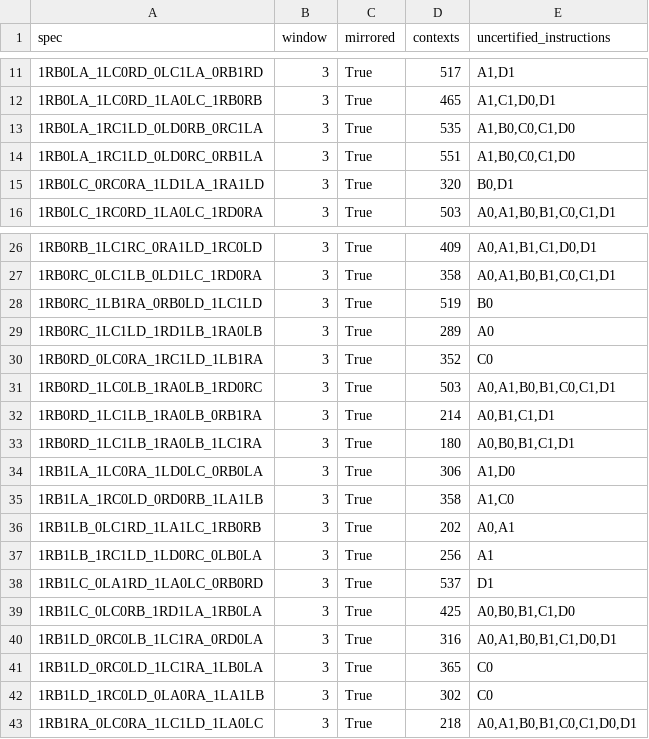
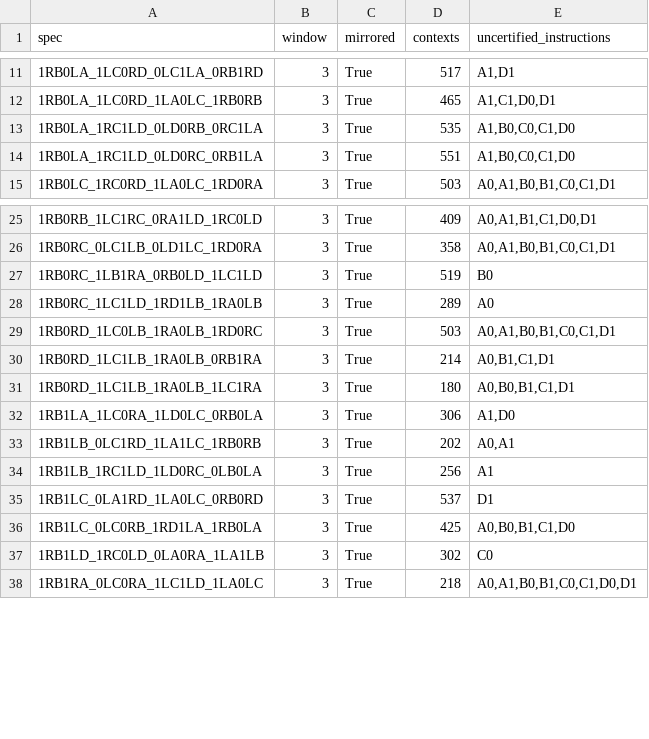
Before and after one commit to carrino/Coq-BBB4, a TSV file: tools/closeouttr/blocklists114_residue.tsv, drawn as a sheet; only a part is shown, gaps mark what is left out.

Commit message:
Prove five block-list rows by combining weighted potential finders

```diff
--- a/tools/closeouttr/blocklists114_residue.tsv
+++ b/tools/closeouttr/blocklists114_residue.tsv
@@ -14,3 +14,2 @@ spec	window	mirrored	contexts	uncertified_instructions
 1RB0LA_1RC1LD_0LD0RC_0RB1LA	3	True	551	A1,B0,C0,C1,D0
-1RB0LC_0RC0RA_1LD1LA_1RA1LD	3	True	320	B0,D1
 1RB0LC_1RC0RD_1LA0LC_1RD0RA	3	True	503	A0,A1,B0,B1,C0,C1,D1
@@ -29,3 +28,2 @@ spec	window	mirrored	contexts	uncertified_instructions
 1RB0RC_1LC1LD_1RD1LB_1RA0LB	3	True	289	A0
-1RB0RD_0LC0RA_1RC1LD_1LB1RA	3	True	352	C0
 1RB0RD_1LC0LB_1RA0LB_1RD0RC	3	True	503	A0,A1,B0,B1,C0,C1,D1
@@ -34,3 +32,2 @@ spec	window	mirrored	contexts	uncertified_instructions
 1RB1LA_1LC0RA_1LD0LC_0RB0LA	3	True	306	A1,D0
-1RB1LA_1RC0LD_0RD0RB_1LA1LB	3	True	358	A1,C0
 1RB1LB_0LC1RD_1LA1LC_1RB0RB	3	True	202	A0,A1
@@ -39,4 +36,2 @@ spec	window	mirrored	contexts	uncertified_instructions
 1RB1LC_0LC0RB_1RD1LA_1RB0LA	3	True	425	A0,B0,B1,C1,D0
-1RB1LD_0RC0LB_1LC1RA_0RD0LA	3	True	316	A0,A1,B0,B1,C1,D0,D1
-1RB1LD_0RC0LD_1LC1RA_1LB0LA	3	True	365	C0
 1RB1LD_1RC0LD_0LA0RA_1LA1LB	3	True	302	C0
```
Also changed, not shown: closeouttr_boarded.tsv, tools/closeouttr/ci_costs.tsv, 12 other files.
